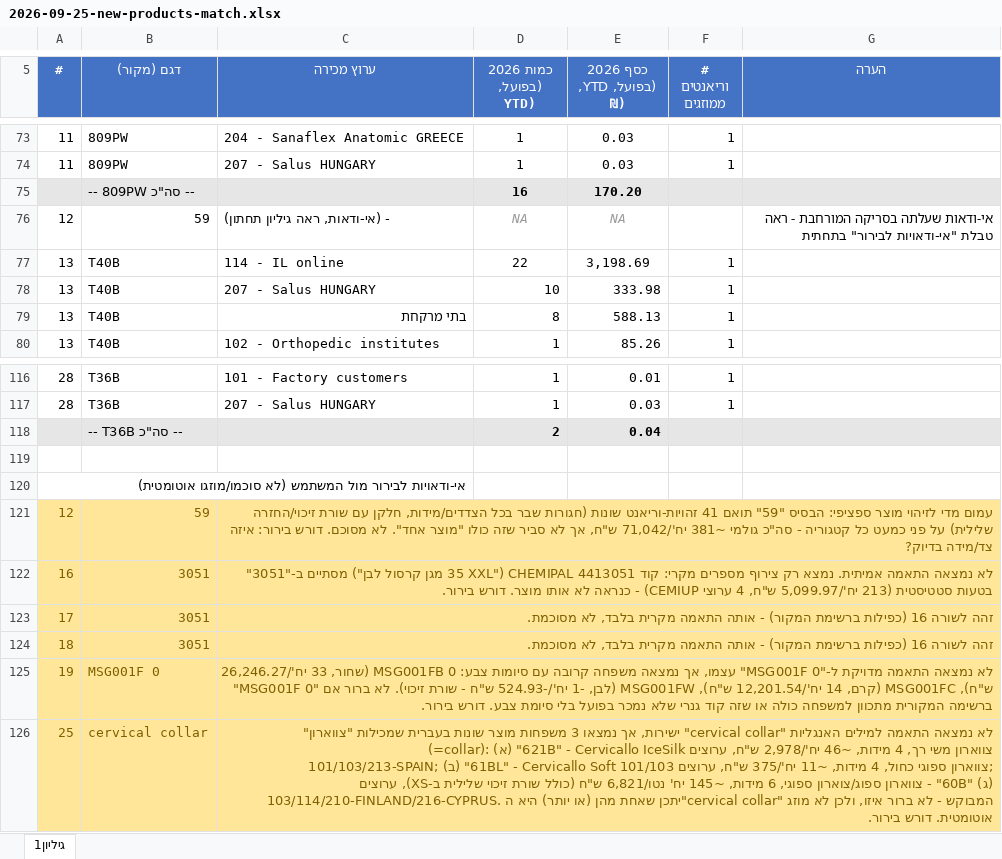
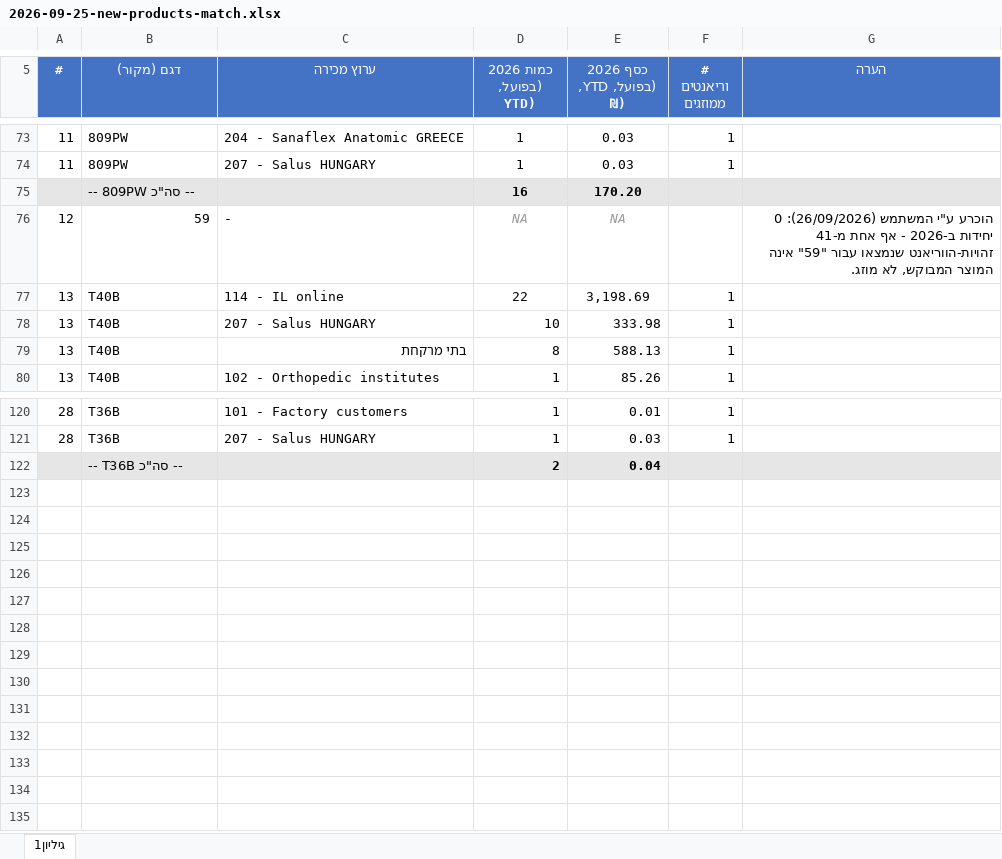
Before and after one commit to 1eyalsadot/the-5-agents, an Excel workbook: kirill/outputs/2026-09-25-new-products-match.xlsx, sheet גיליון1, drawn as a sheet; only a part is shown, gaps mark what is left out; values as stored, in another font and other column widths than the file's, no borders; removed rows and columns are numbered as before the commit, all else as after; the diff covers the shown part only; the diff names each change by its address in the sheet, - before the commit and + after, or states it on an @@ line.

```diff
--- a/kirill/outputs/2026-09-25-new-products-match.xlsx (sheet גיליון1)
+++ b/kirill/outputs/2026-09-25-new-products-match.xlsx (sheet גיליון1)
-C76 (ערוץ מכירה): - (אי-ודאות, ראה גיליון תחתון)
+C76 (ערוץ מכירה): -
-G76 (הערה): אי-ודאות שעלתה בסריקה המורחבת - ראה טבלת "אי-ודאויות לבירור" בתחתית
+G76 (הערה): הוכרע ע"י המשתמש (26/09/2026): 0 יחידות ב-2026 - אף אחת מ-41 זהויות-הווריאנט שנמצאו עבור "59" אינה המוצר המבוקש, לא מוזג.
-row 119: (empty)
-row 120: אי-ודאויות לבירור מול המשתמש (לא סוכמו/מוזגו אוטומטית)
-row 121: 12 | 59 | עמום מדי לזיהוי מוצר ספציפי: הבסיס "59" תואם 41 זהויות-וריאנט שונות (חגורות שבר בכל הצדדים/מידות, חלקן עם שורת זיכוי/החזרה שלילית) על פני כמעט כל קטגוריה - סה"כ גולמי ~381 יח'/71,042 ש"ח, אך לא סביר שזה כולו "מוצר אחד". לא מסוכם. דורש בירור: איזה צד/מידה בדיוק?
-row 122: 16 | 3051 | לא נמצאה התאמה אמיתית. נמצא רק צירוף מספרים מקרי: קוד CHEMIPAL 4413051 ("35 XXL מגן קרסול לבן") מסתיים ב-"3051" בטעות סטטיסטית (213 יח'/5,099.97 ש"ח, 4 ערוצי CEMIUP) - כנראה לא אותו מוצר. דורש בירור.
-row 123: 17 | 3051 | זהה לשורה 16 (כפילות ברשימת המקור) - אותה התאמה מקרית בלבד, לא מסוכמת.
-row 124: 18 | 3051 | זהה לשורה 16 (כפילות ברשימת המקור) - אותה התאמה מקרית בלבד, לא מסוכמת.
-row 125: 19 | MSG001F 0 | לא נמצאה התאמה מדויקת ל-"MSG001F 0" עצמו, אך נמצאה משפחה קרובה עם סיומות צבע: MSG001FB 0 (שחור, 33 יח'/26,246.27 ש"ח), MSG001FC (קרם, 14 יח'/12,201.54 ש"ח), MSG001FW (לבן, -1 יח'/-524.93 ש"ח - שורת זיכוי). לא ברור אם "MSG001F 0" ברשימה המקורית מתכוון למשפחה כולה או שזה קוד גנרי שלא נמכר בפועל בלי סיומת צבע. דורש בירור.
-row 126: 25 | cervical collar | לא נמצאה התאמה למילים האנגליות "cervical collar" ישירות, אך נמצאו 3 משפחות מוצר שונות בעברית שמכילות "צווארון" (=collar): (א) "621B" - Cervicallo IceSilk צווארון משי רך, 4 מידות, ~46 יח'/2,978 ש"ח, ערוצים 101/103/213-SPAIN; (ב) "61BL" - Cervicallo Soft צווארון ספוגי כחול, 4 מידות, ~11 יח'/375 ש"ח, ערוצים 101/103; (ג) "60B" - צווארון ספוג/צוארון ספוגי, 6 מידות, ~145 יח' נטו/6,821 ש"ח (כולל שורת זיכוי שלילית ב-XS), ערוצים 103/114/210-FINLAND/216-CYPRUS. יתכן שאחת מהן (או יותר) היא ה"cervical collar" המבוקש - לא ברור איזו, ולכן לא מוזג אוטומטית. דורש בירור.
```
Also changed, not shown: 4 added rows, 15 edited cells and cell formats elsewhere in this sheet.
